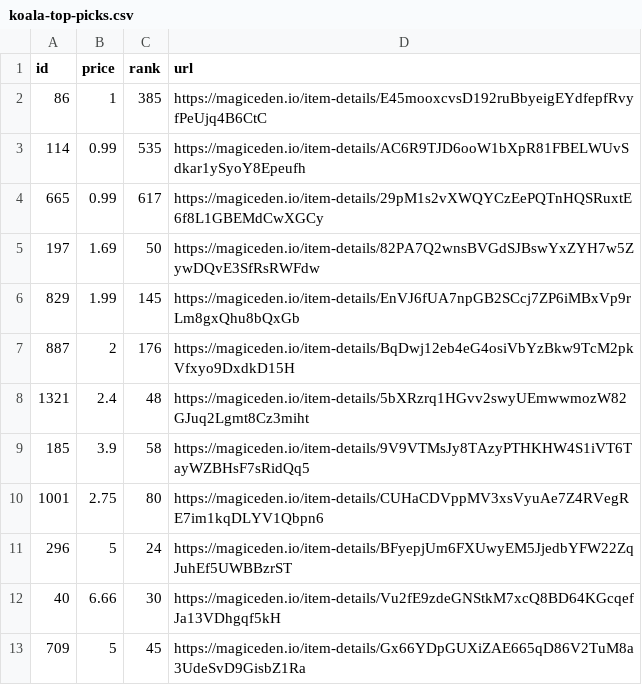
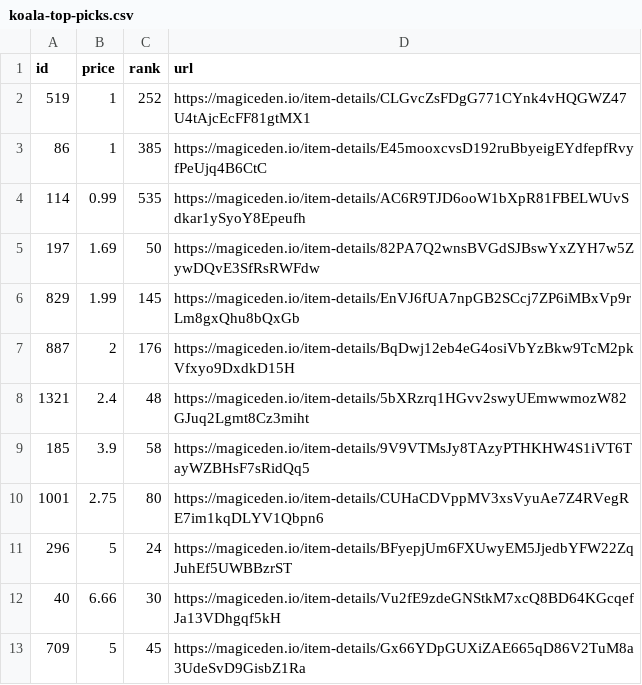
Before and after one commit to braposo/koala-monitor, a CSV file: koala-top-picks.csv, drawn as a sheet; removed rows and columns are numbered as before the commit, all else as after; the diff names each change by its address in the sheet, - before the commit and + after, or states it on an @@ line.

Commit message:
Flat: latest data (2021-11-09T12:57:10.159Z) {   "date": "2021-11-09T12:57:10.159Z",   "files": [     {       "name": "koala-data-processed.csv",       "deltaBytes": 544,       "source": "https://api-mainnet.magiceden.io/rpc/getListedNFTsByQuery?q=%7B%22%24match%22%3A%7B%22collectionSymbol%22%3A%22koala_klubhouse%22%7D%2C%22%24sort%22%3A%7B%22takerAmount%22%3A1%2C%22createdAt%22%3A-1%7D%2C%22%24skip%22%3A0%2C%22%24limit%22%3A5000%7D"     },     {       "name": "koala-top-picks.csv",       "deltaBytes": -3,       "source": "https://api-mainnet.magiceden.io/rpc/getListedNFTsByQuery?q=%7B%22%24match%22%3A%7B%22collectionSymbol%22%3A%22koala_klubhouse%22%7D%2C%22%24sort%22%3A%7B%22takerAmount%22%3A1%2C%22createdAt%22%3A-1%7D%2C%22%24skip%22%3A0%2C%22%24limit%22%3A5000%7D"     }   ] }

```diff
--- a/koala-top-picks.csv
+++ b/koala-top-picks.csv
+row 2: 519 | 1 | 252 | https://magiceden.io/item-details/CLGvcZsFDgG771CYnk4vHQGWZ47U4tAjcEcFF81gtMX1
-row 4: 665 | 0.99 | 617 | https://magiceden.io/item-details/29pM1s2vXWQYCzEePQTnHQSRuxtE6f8L1GBEMdCwXGCy
```
Also changed, not shown: koala-data-processed.csv.
